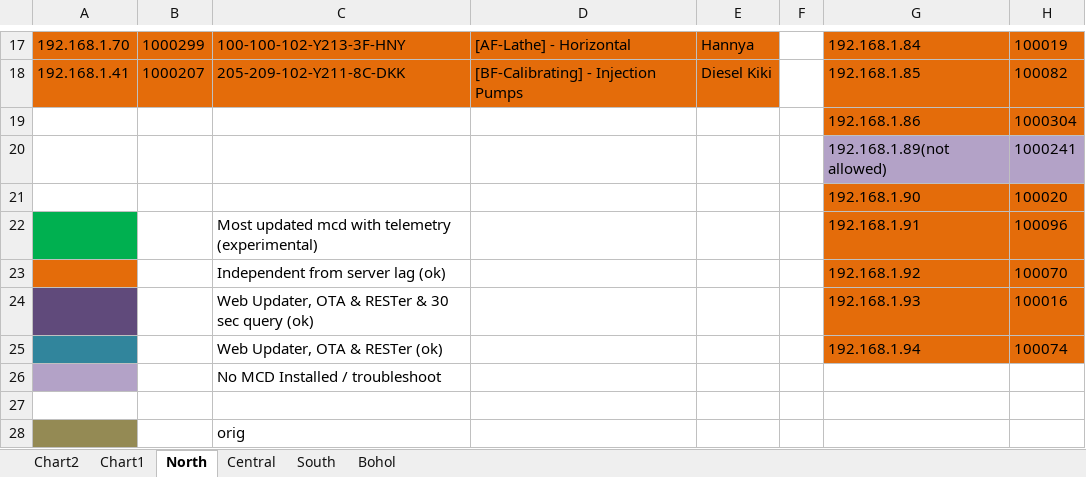
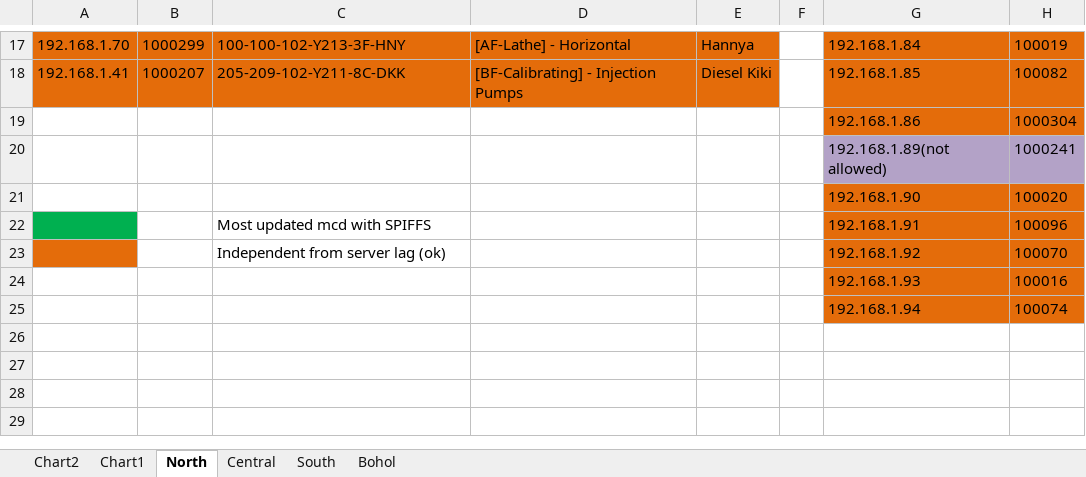
Before and after one commit to dr0psh0t/iotesp8266, an Excel workbook: machines.xlsx, sheet North, drawn as a sheet; only a part is shown, gaps mark what is left out; values as stored, in another font and other column widths than the file's, no borders; rows hold the shown columns only; the diff names each change by its address in the sheet, - before the commit and + after, or states it on an @@ line.

```diff
--- a/machines.xlsx (sheet North)
+++ b/machines.xlsx (sheet North)
-C22: Most updated mcd with telemetry (experimental)
+C22: Most updated mcd with SPIFFS
-A24 fill: #604A7B
+A24 fill: none
-C24: Web Updater, OTA & RESTer & 30 sec query (ok)
+C24: (empty)
-A25 fill: #31859C
+A25 fill: none
-C25: Web Updater, OTA & RESTer (ok)
+C25: (empty)
-row 26:  |  | No MCD Installed / troubleshoot
-row 27: (empty)
-row 28:  |  | orig
```
Also changed, not shown: sheet Central, charts or pictures, 3 other files.
